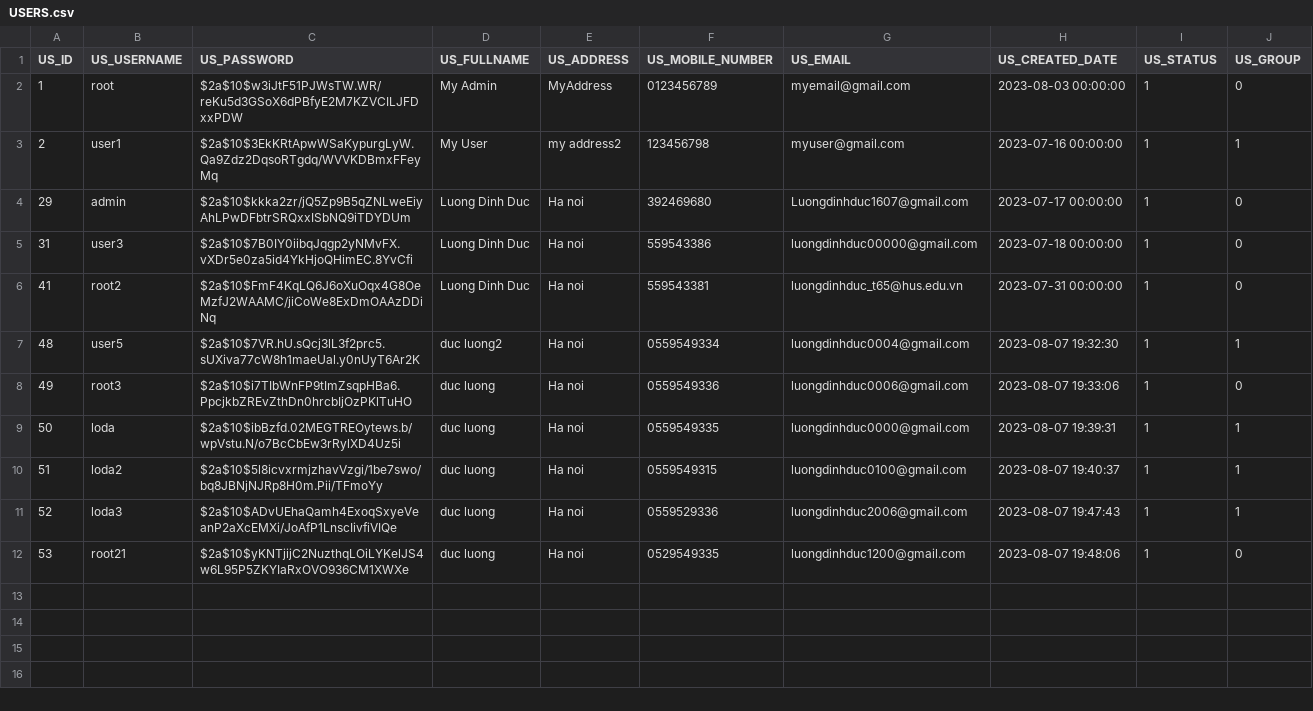
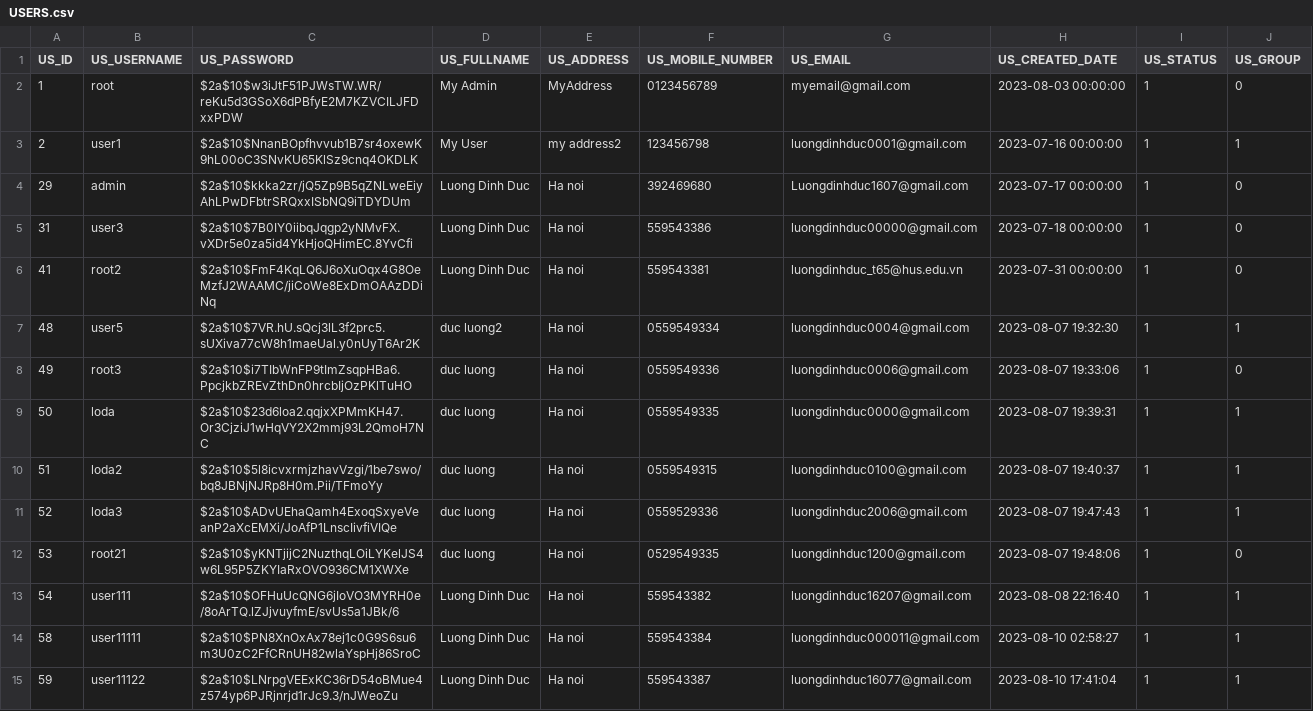
Before and after one commit to DongHarry/english_mcqbank2-main, a CSV file: src/main/resources/sql/USERS.csv, drawn as a sheet.

```diff
--- a/src/main/resources/sql/USERS.csv
+++ b/src/main/resources/sql/USERS.csv
@@ -2,3 +2,3 @@ US_ID,US_USERNAME,US_PASSWORD,US_FULLNAME,US_ADDRESS,US_MOBILE_NUMBER,US_EMAIL,U
 1,root,$2a$10$w3iJtF51PJWsTW.WR/reKu5d3GSoX6dPBfyE2M7KZVCILJFDxxPDW,My Admin,MyAddress,0123456789,myemail@gmail.com,2023-08-03 00:00:00,1,0
-2,user1,$2a$10$3EkKRtApwWSaKypurgLyW.Qa9Zdz2DqsoRTgdq/WVVKDBmxFFeyMq,My User,my address2,123456798,myuser@gmail.com,2023-07-16 00:00:00,1,1
+2,user1,$2a$10$NnanBOpfhvvub1B7sr4oxewK9hL00oC3SNvKU65KlSz9cnq4OKDLK,My User,my address2,123456798,luongdinhduc0001@gmail.com,2023-07-16 00:00:00,1,1
 29,admin,$2a$10$kkka2zr/jQ5Zp9B5qZNLweEiyAhLPwDFbtrSRQxxISbNQ9iTDYDUm,Luong Dinh Duc,Ha noi,392469680,Luongdinhduc1607@gmail.com,2023-07-17 00:00:00,1,0
@@ -8,3 +8,3 @@ US_ID,US_USERNAME,US_PASSWORD,US_FULLNAME,US_ADDRESS,US_MOBILE_NUMBER,US_EMAIL,U
 49,root3,$2a$10$i7TIbWnFP9tImZsqpHBa6.PpcjkbZREvZthDn0hrcbIjOzPKlTuHO,duc luong,Ha noi,0559549336,luongdinhduc0006@gmail.com,2023-08-07 19:33:06,1,0
-50,loda,$2a$10$ibBzfd.02MEGTREOytews.b/wpVstu.N/o7BcCbEw3rRylXD4Uz5i,duc luong,Ha noi,0559549335,luongdinhduc0000@gmail.com,2023-08-07 19:39:31,1,1
+50,loda,$2a$10$23d6loa2.qqjxXPMmKH47.Or3CjziJ1wHqVY2X2mmj93L2QmoH7NC,duc luong,Ha noi,0559549335,luongdinhduc0000@gmail.com,2023-08-07 19:39:31,1,1
 51,loda2,$2a$10$5l8icvxrmjzhavVzgi/1be7swo/bq8JBNjNJRp8H0m.Pii/TFmoYy,duc luong,Ha noi,0559549315,luongdinhduc0100@gmail.com,2023-08-07 19:40:37,1,1
@@ -12 +12,4 @@ US_ID,US_USERNAME,US_PASSWORD,US_FULLNAME,US_ADDRESS,US_MOBILE_NUMBER,US_EMAIL,U
 53,root21,$2a$10$yKNTjijC2NuzthqLOiLYKelJS4w6L95P5ZKYIaRxOVO936CM1XWXe,duc luong,Ha noi,0529549335,luongdinhduc1200@gmail.com,2023-08-07 19:48:06,1,0
+54,user111,$2a$10$OFHuUcQNG6jIoVO3MYRH0e/8oArTQ.lZJjvuyfmE/svUs5a1JBk/6,Luong Dinh Duc,Ha noi,559543382,luongdinhduc16207@gmail.com,2023-08-08 22:16:40,1,1
+58,user11111,$2a$10$PN8XnOxAx78ej1c0G9S6su6m3U0zC2FfCRnUH82wlaYspHj86SroC,Luong Dinh Duc,Ha noi,559543384,luongdinhduc000011@gmail.com,2023-08-10 02:58:27,1,1
+59,user11122,$2a$10$LNrpgVEExKC36rD54oBMue4z574yp6PJRjnrjd1rJc9.3/nJWeoZu,Luong Dinh Duc,Ha noi,559543387,luongdinhduc16077@gmail.com,2023-08-10 17:41:04,1,1
```
Also changed, not shown: src/main/resources/sql/EXAMS.csv, src/main/resources/sql/RESULTS.csv, 3 other files.
